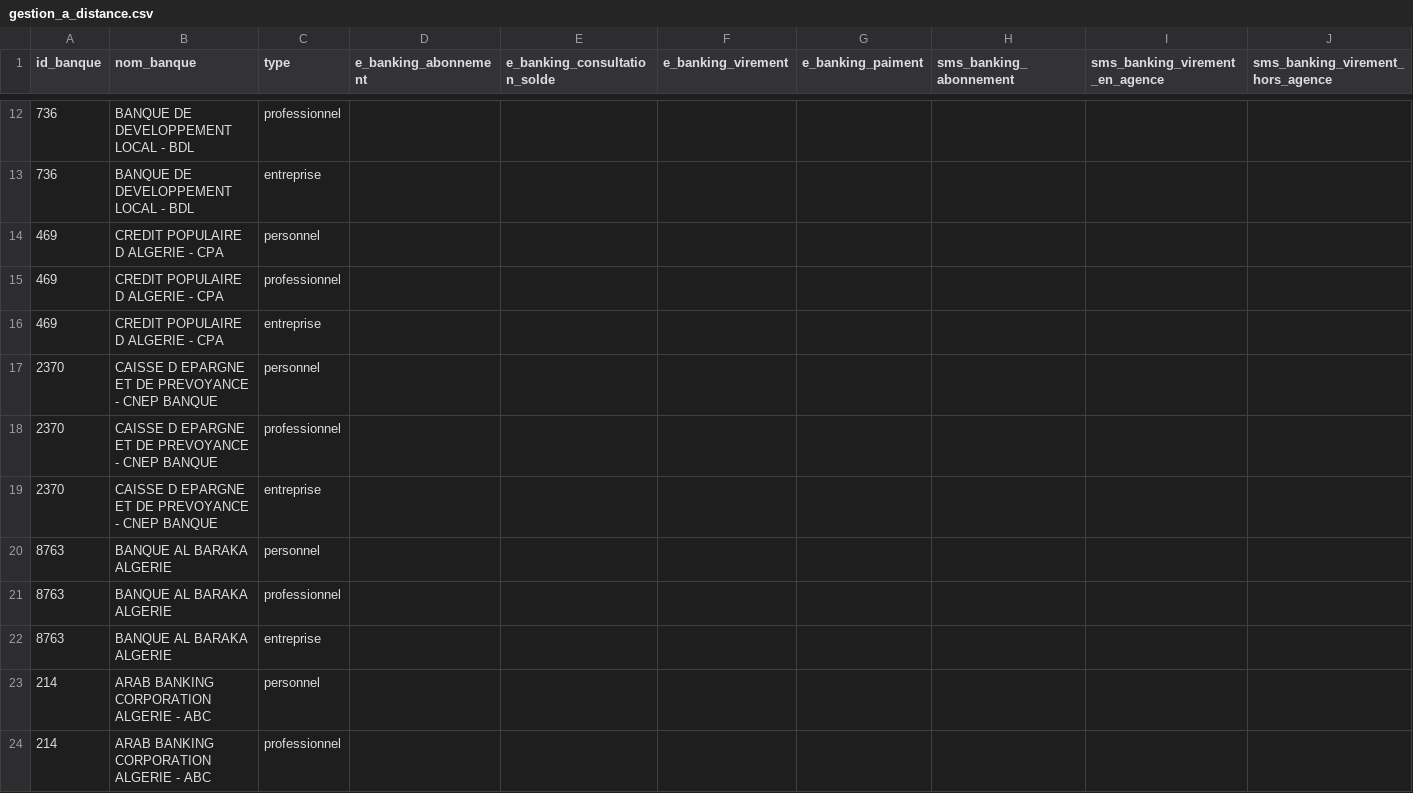
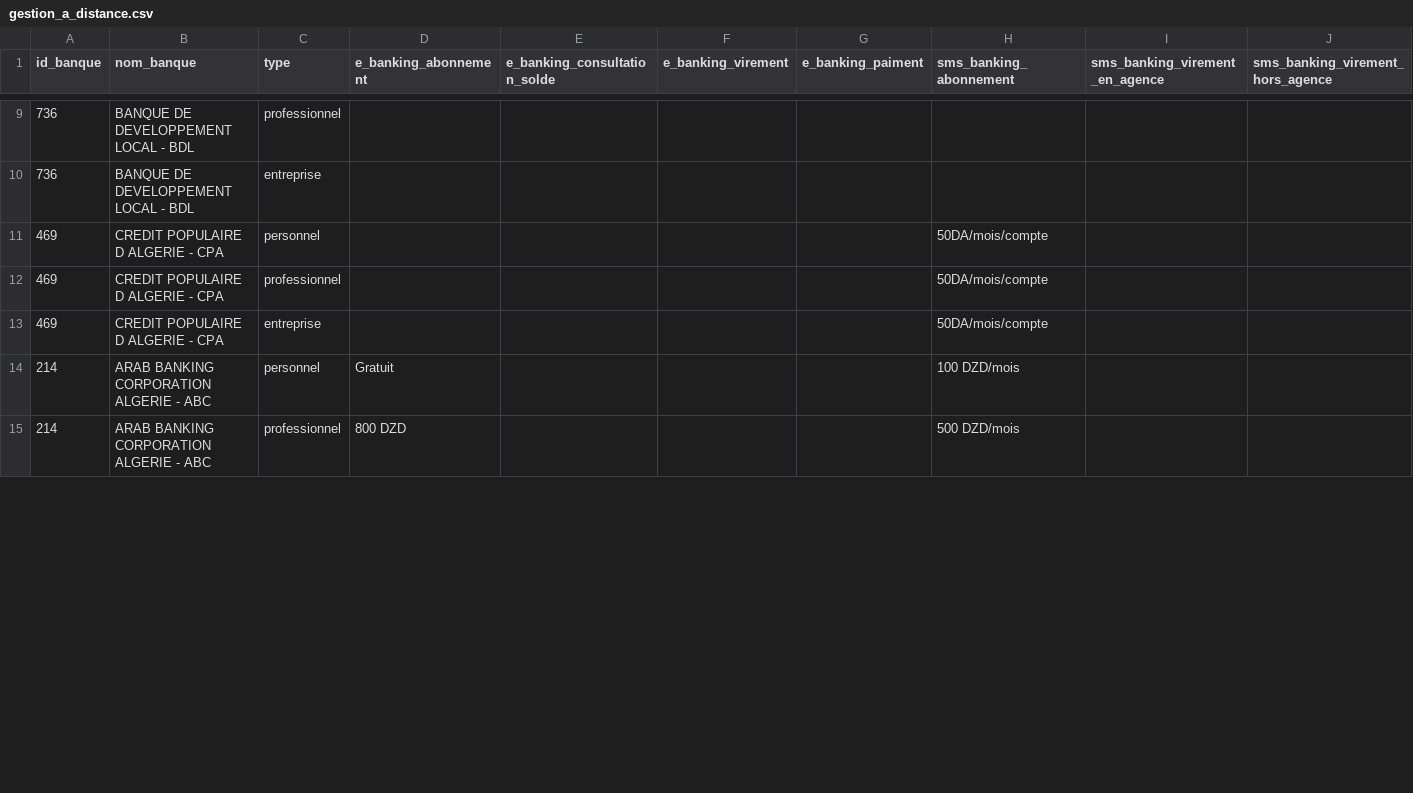
Before and after one commit to Abdelkarim17B/Projet2CP, a CSV file: Server/dataset/tables/gestion_a_distance.csv, drawn as a sheet; only a part is shown, gaps mark what is left out; removed rows and columns are numbered as before the commit, all else as after; rows hold the shown columns only; the diff covers the shown part only; the diff names each change by its address in the sheet, - before the commit and + after, or states it on an @@ line.

```diff
--- a/Server/dataset/tables/gestion_a_distance.csv
+++ b/Server/dataset/tables/gestion_a_distance.csv
-H11:H13 (sms_banking_abonnement): (empty)
+H11:H13 (sms_banking_abonnement): 50DA/mois/compte
-row 17: 2370 | CAISSE D EPARGNE ET DE PREVOYANCE - CNEP BANQUE | personnel
-row 18: 2370 | CAISSE D EPARGNE ET DE PREVOYANCE - CNEP BANQUE | professionnel
-row 19: 2370 | CAISSE D EPARGNE ET DE PREVOYANCE - CNEP BANQUE | entreprise
-row 20: 8763 | BANQUE AL BARAKA ALGERIE | personnel
-row 21: 8763 | BANQUE AL BARAKA ALGERIE | professionnel
-row 22: 8763 | BANQUE AL BARAKA ALGERIE | entreprise
-D14 (e_banking_abonnement): (empty)
+D14 (e_banking_abonnement): Gratuit
-H14 (sms_banking_abonnement): (empty)
+H14 (sms_banking_abonnement): 100 DZD/mois
-D15 (e_banking_abonnement): (empty)
+D15 (e_banking_abonnement): 800 DZD
-H15 (sms_banking_abonnement): (empty)
+H15 (sms_banking_abonnement): 500 DZD/mois
```
Also changed, not shown: 9 removed rows and 10 edited cells elsewhere in this file, Server/dataset/tables/bank.csv, Server/dataset/tables/coffre_fort.csv, 12 other files.
